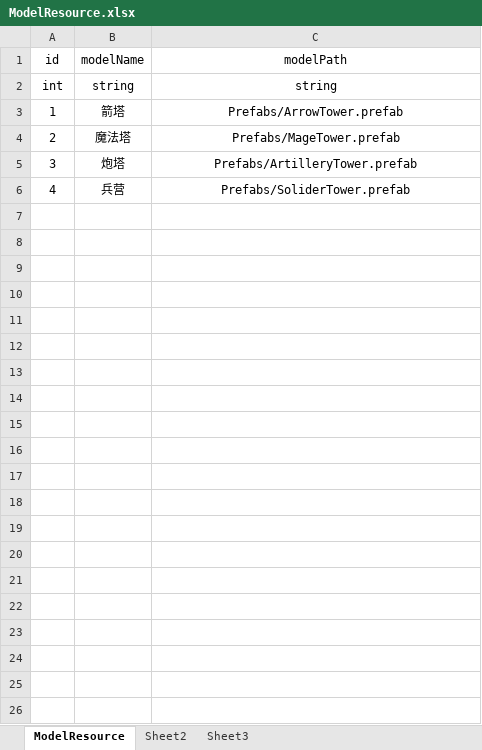
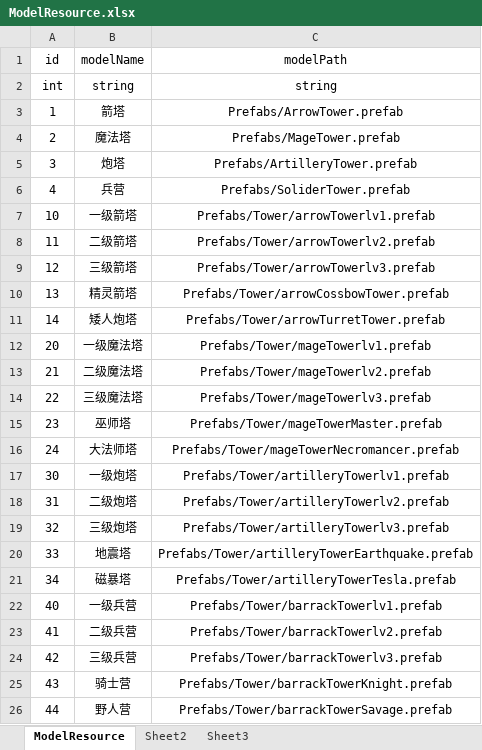
Before and after one commit to pixar2016/Assets, an Excel workbook: Data/Excel/ModelResource.xlsx, sheet ModelResource, drawn as a sheet; values as stored, in another font and other column widths than the file's, no borders; the diff names each change by its address in the sheet, - before the commit and + after, or states it on an @@ line.

```diff
--- a/Data/Excel/ModelResource.xlsx (sheet ModelResource)
+++ b/Data/Excel/ModelResource.xlsx (sheet ModelResource)
+row 7: 10 | 一级箭塔 | Prefabs/Tower/arrowTowerlv1.prefab
+row 8: 11 | 二级箭塔 | Prefabs/Tower/arrowTowerlv2.prefab
+row 9: 12 | 三级箭塔 | Prefabs/Tower/arrowTowerlv3.prefab
+row 10: 13 | 精灵箭塔 | Prefabs/Tower/arrowCossbowTower.prefab
+row 11: 14 | 矮人炮塔 | Prefabs/Tower/arrowTurretTower.prefab
+row 12: 20 | 一级魔法塔 | Prefabs/Tower/mageTowerlv1.prefab
+row 13: 21 | 二级魔法塔 | Prefabs/Tower/mageTowerlv2.prefab
+row 14: 22 | 三级魔法塔 | Prefabs/Tower/mageTowerlv3.prefab
+row 15: 23 | 巫师塔 | Prefabs/Tower/mageTowerMaster.prefab
+row 16: 24 | 大法师塔 | Prefabs/Tower/mageTowerNecromancer.prefab
+row 17: 30 | 一级炮塔 | Prefabs/Tower/artilleryTowerlv1.prefab
+row 18: 31 | 二级炮塔 | Prefabs/Tower/artilleryTowerlv2.prefab
+row 19: 32 | 三级炮塔 | Prefabs/Tower/artilleryTowerlv3.prefab
+row 20: 33 | 地震塔 | Prefabs/Tower/artilleryTowerEarthquake.prefab
+row 21: 34 | 磁暴塔 | Prefabs/Tower/artilleryTowerTesla.prefab
+row 22: 40 | 一级兵营 | Prefabs/Tower/barrackTowerlv1.prefab
+row 23: 41 | 二级兵营 | Prefabs/Tower/barrackTowerlv2.prefab
+row 24: 42 | 三级兵营 | Prefabs/Tower/barrackTowerlv3.prefab
+row 25: 43 | 骑士营 | Prefabs/Tower/barrackTowerKnight.prefab
+row 26: 44 | 野人营 | Prefabs/Tower/barrackTowerSavage.prefab
```
Also changed, not shown: Data/Excel/Tower.xlsx, 56 other files.
